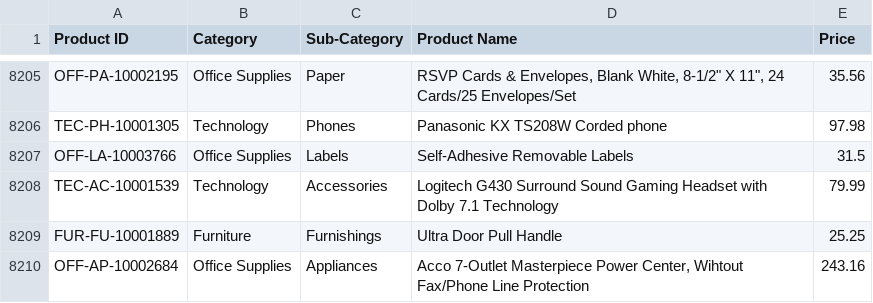
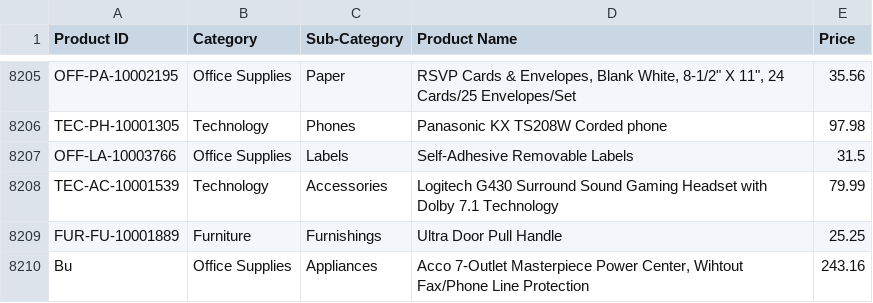
Before and after one commit to Gold-Goblin-666/Lernen, a CSV file: Sample - Superstore - utf8.csv, drawn as a sheet; only a part is shown, gaps mark what is left out.

```diff
--- a/Sample - Superstore - utf8.csv
+++ b/Sample - Superstore - utf8.csv
@@ -8209,2 +8209,2 @@ TEC-AC-10001539;Technology;Accessories;Logitech G430 Surround Sound Gaming Heads
 FUR-FU-10001889;Furniture;Furnishings;Ultra Door Pull Handle;25.25
-OFF-AP-10002684;Office Supplies;Appliances;Acco 7-Outlet Masterpiece Power Center, Wihtout Fax/Phone Line Protection;243.16
+Bu;Office Supplies;Appliances;Acco 7-Outlet Masterpiece Power Center, Wihtout Fax/Phone Line Protection;243.16
```
Also changed, not shown: 1 other file.
